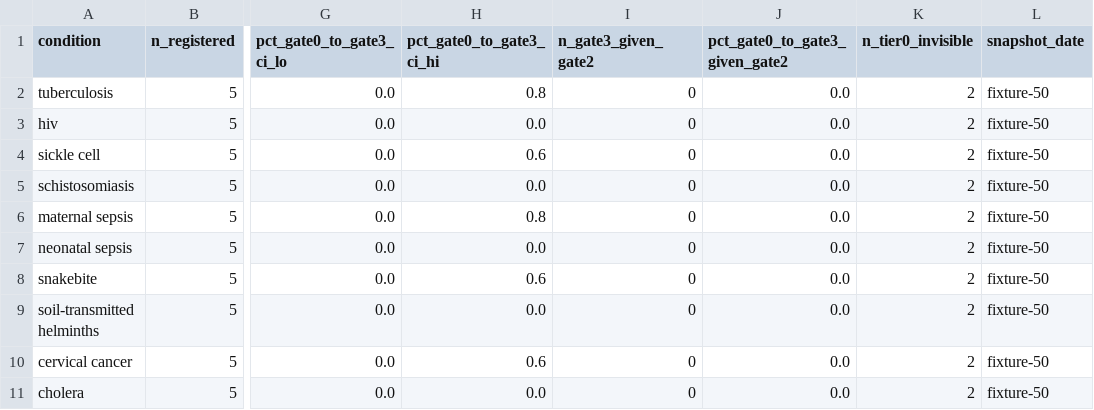
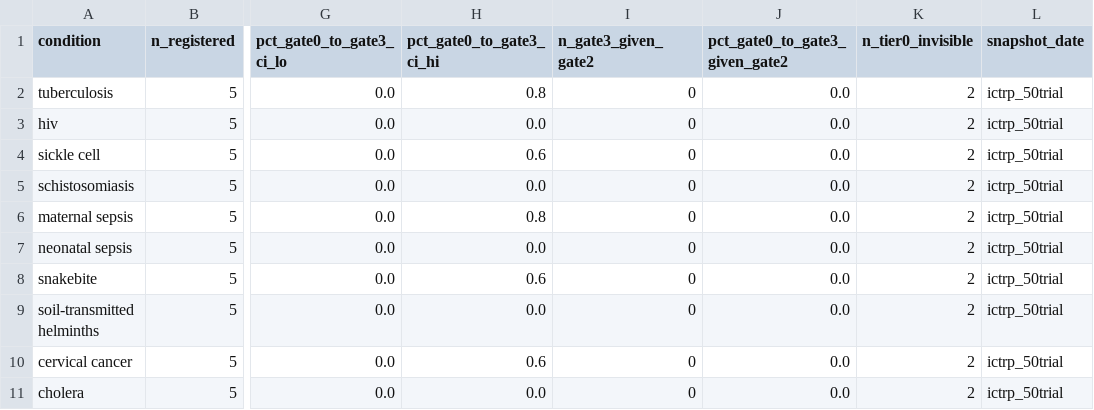
Before and after one commit to mahmood726-cyber/pactr-hiddenness-atlas, a CSV file: data/processed/atlas_baseline.csv, drawn as a sheet; only a part is shown, gaps mark what is left out; the diff names each change by its address in the sheet, - before the commit and + after, or states it on an @@ line.

```diff
--- a/data/processed/atlas_baseline.csv
+++ b/data/processed/atlas_baseline.csv
-L2:L11 (snapshot_date): fixture-50
+L2:L11 (snapshot_date): ictrp_50trial
```
Also changed, not shown: 6 other files.
